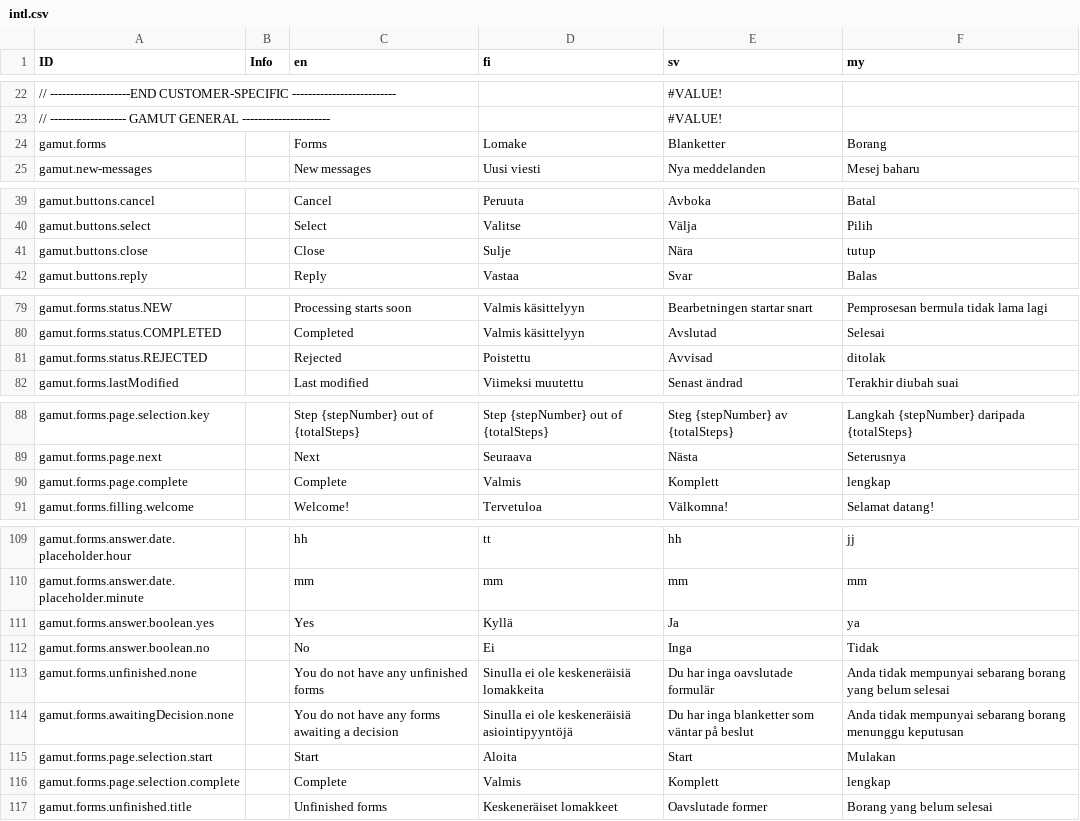
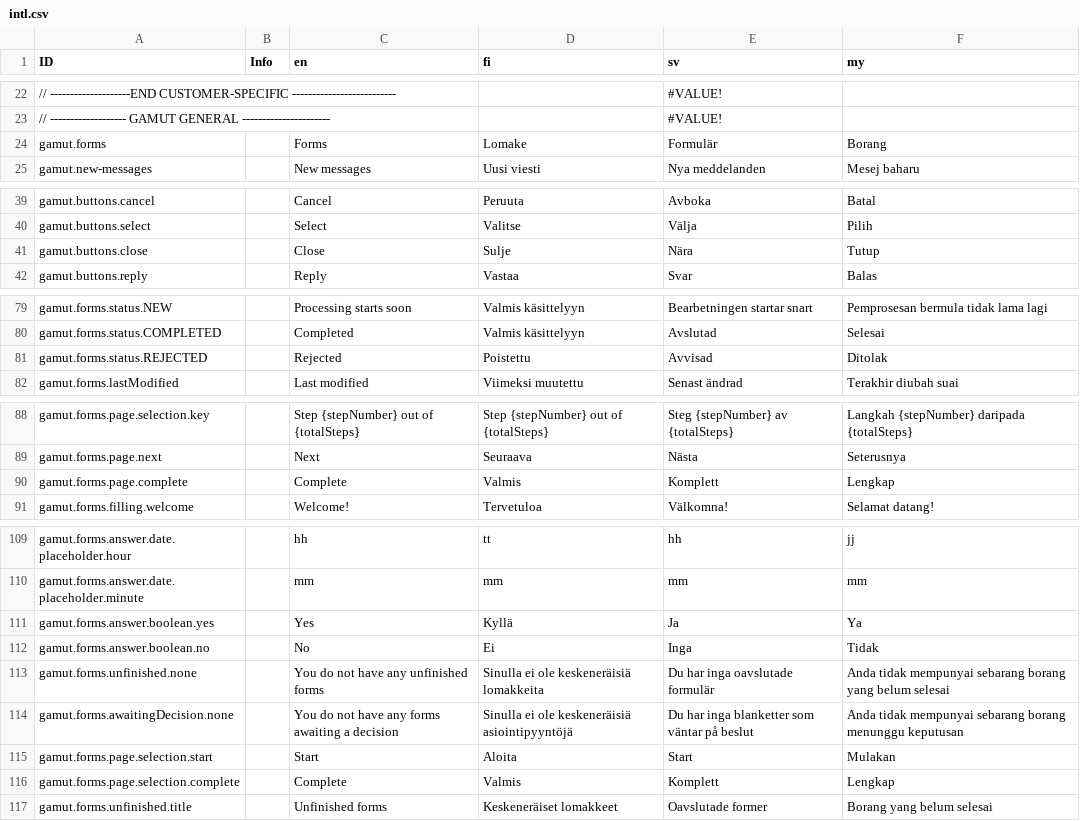
Before and after one commit to digiexpress-io/digiexpress-parent, a CSV file: ts_setup/gamut/intl.csv, drawn as a sheet; only a part is shown, gaps mark what is left out; the diff covers the shown part only; the diff names each change by its address in the sheet, - before the commit and + after, or states it on an @@ line.

```diff
--- a/ts_setup/gamut/intl.csv
+++ b/ts_setup/gamut/intl.csv
-E24 (sv): Blanketter
+E24 (sv): Formulär
-F41 (my): tutup
+F41 (my): Tutup
-F81 (my): ditolak
+F81 (my): Ditolak
-F90 (my): lengkap
+F90 (my): Lengkap
-F111 (my): ya
+F111 (my): Ya
-F116 (my): lengkap
+F116 (my): Lengkap
```
Also changed, not shown: 18 edited cells elsewhere in this file.
